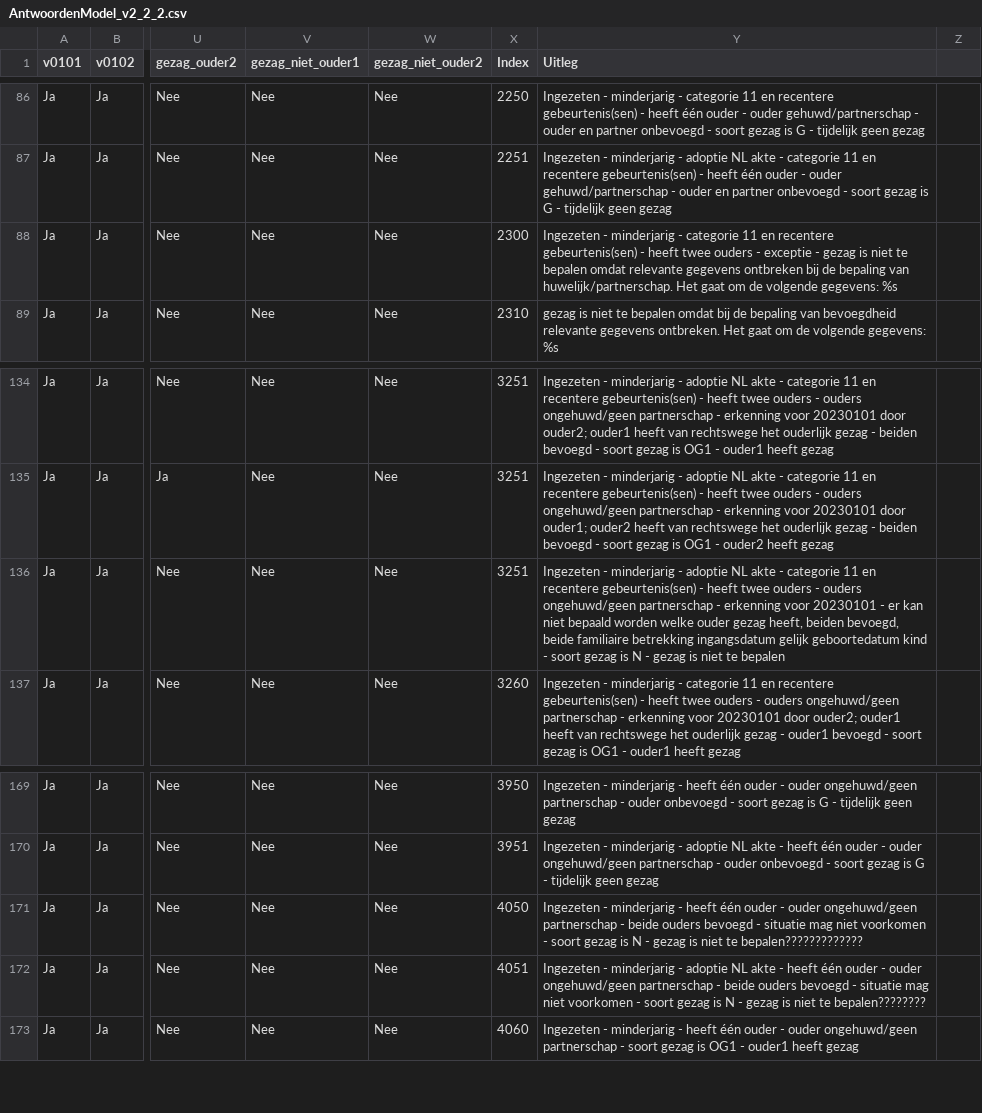
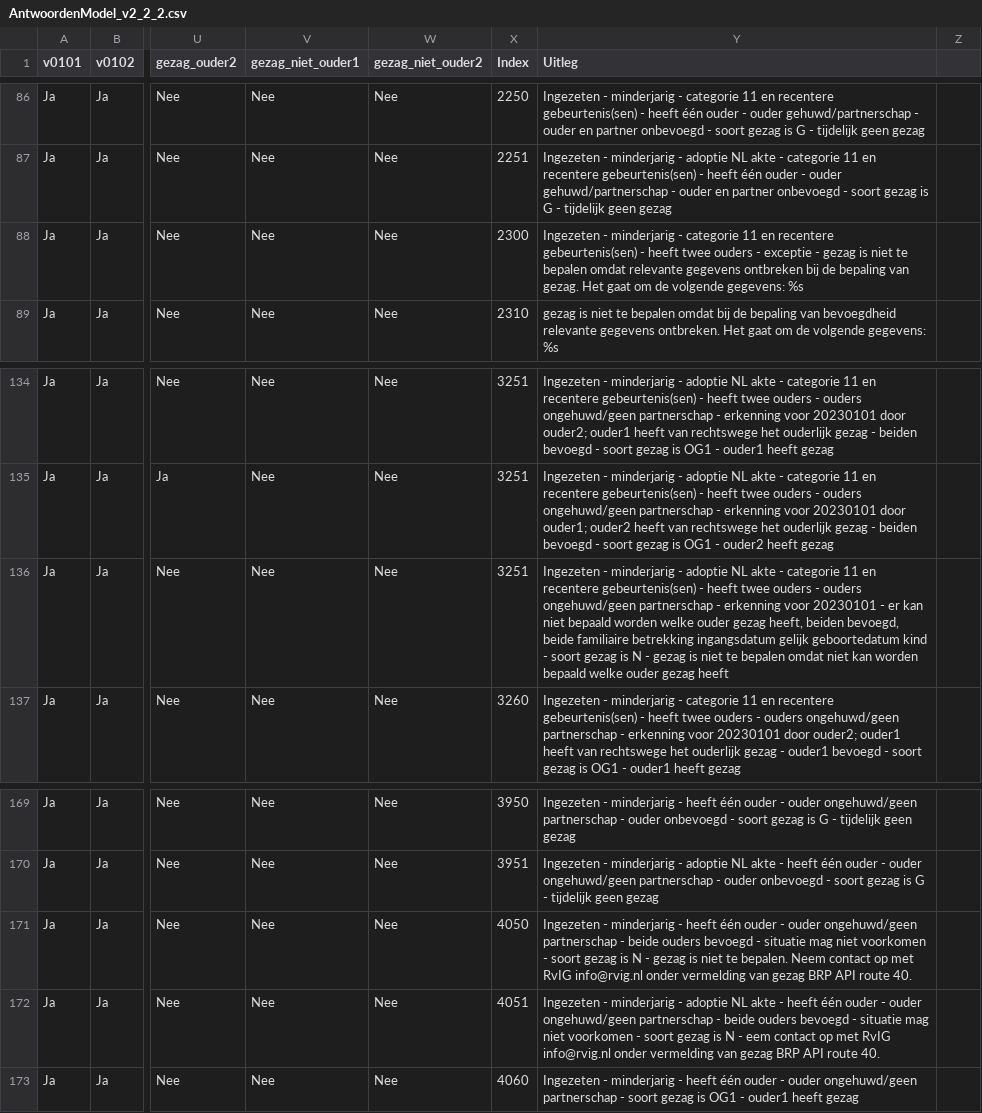
Before and after one commit to sayfjawad/brp-api-gezag, a CSV file: src/main/resources/AntwoordenModel_v2_2_2.csv, drawn as a sheet; only a part is shown, gaps mark what is left out; the diff names each change by its address in the sheet, - before the commit and + after, or states it on an @@ line.

Commit message:
Update AntwoordenModel_v2_2_2.csv

```diff
--- a/src/main/resources/AntwoordenModel_v2_2_2.csv
+++ b/src/main/resources/AntwoordenModel_v2_2_2.csv
-Y88 (Uitleg): …bepaling van huwelijk/partnerschap. Het gaat…
+Y88 (Uitleg): …bepaling van gezag. Het gaat…
-Y136 (Uitleg): …te bepalen
+Y136 (Uitleg): …te bepalen omdat niet kan worden bepaald welke ouder gezag heeft
-Y171 (Uitleg): …niet te bepalen?????????????
+Y171 (Uitleg): …niet te bepalen. Neem contact op met RvIG info@rvig.nl onder vermelding van gezag BRP API route 40.
-Y172 (Uitleg): …N - gezag is niet te bepalen????????
+Y172 (Uitleg): …N - eem contact op met RvIG info@rvig.nl onder vermelding van gezag BRP API route 40.
```
